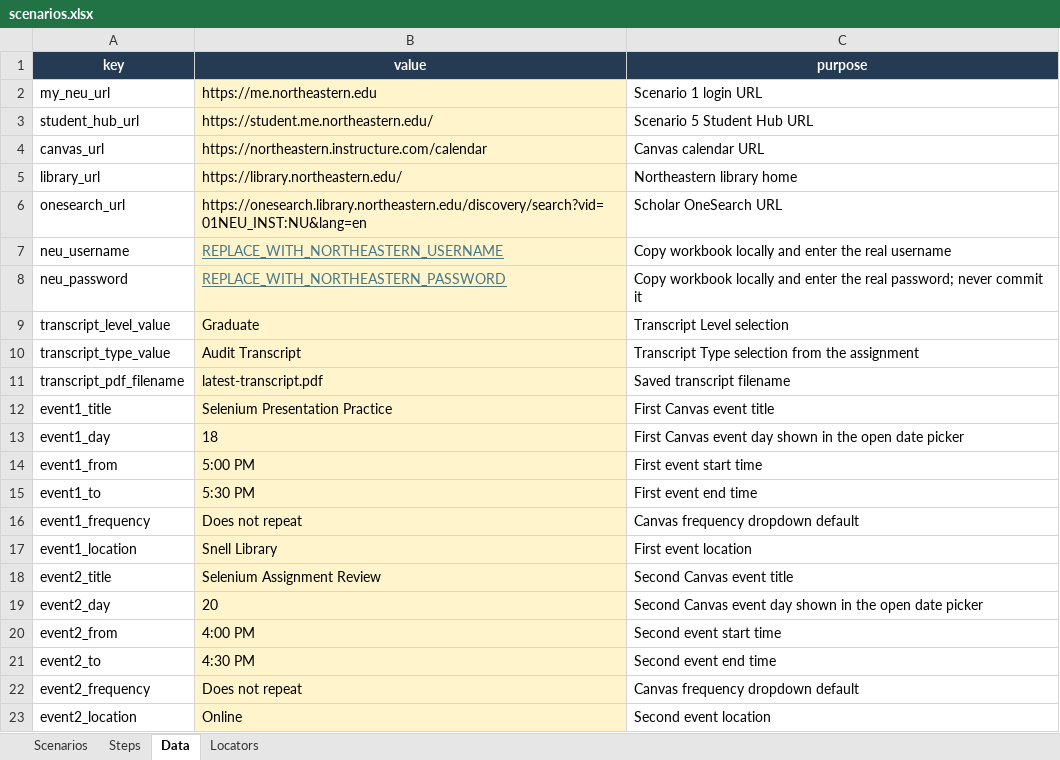
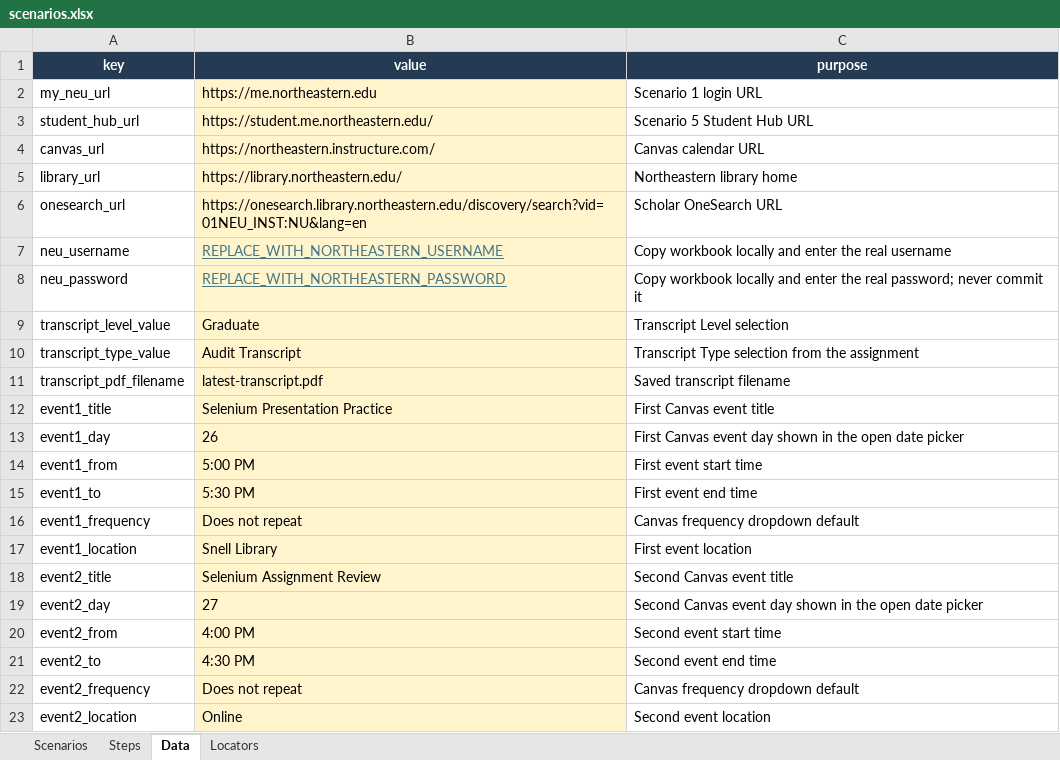
Before and after one commit to Abhayrkhot/selenium-data-driven-assignment, an Excel workbook: data/scenarios.xlsx, sheet Data, drawn as a sheet; only a part is shown; values as stored, in another font and other column widths than the file's, no borders; the diff names each change by its address in the sheet, - before the commit and + after, or states it on an @@ line.

```diff
--- a/data/scenarios.xlsx (sheet Data)
+++ b/data/scenarios.xlsx (sheet Data)
-B4 (value): https://northeastern.instructure.com/calendar
+B4 (value): https://northeastern.instructure.com/
-B13 (value): 18
+B13 (value): 26
-B19 (value): 20
+B19 (value): 27
```
Also changed, not shown: sheet Steps, sheet Locators, 2 other files.
